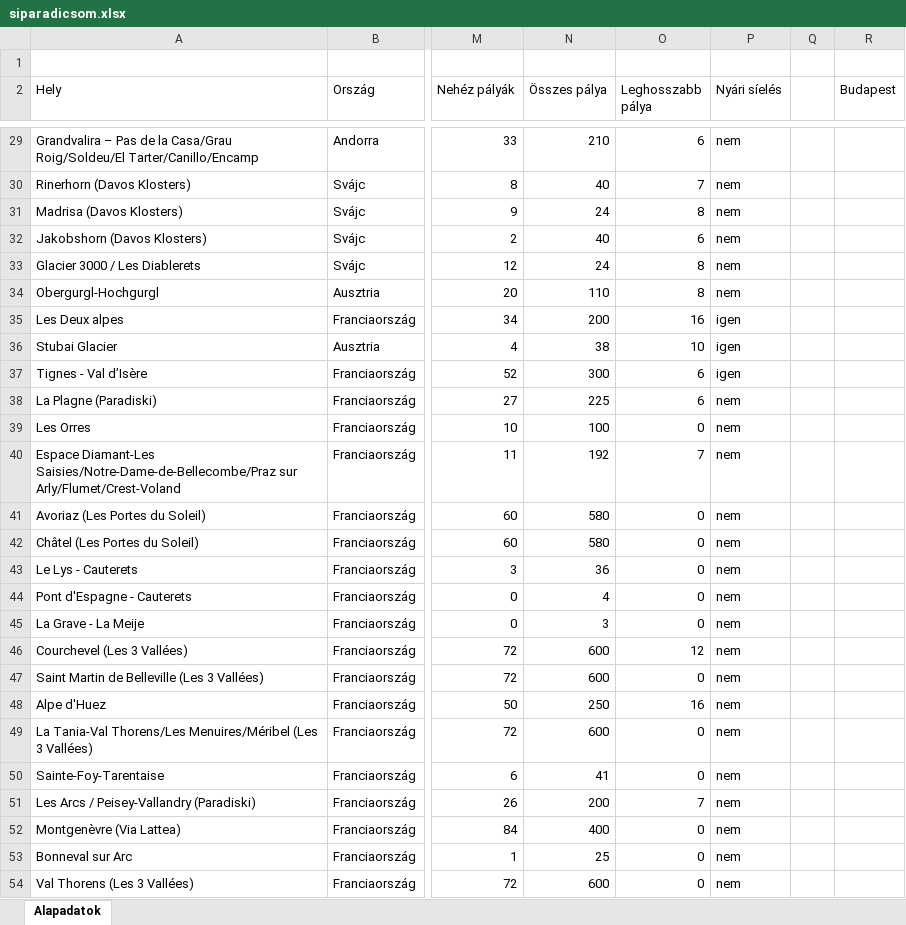
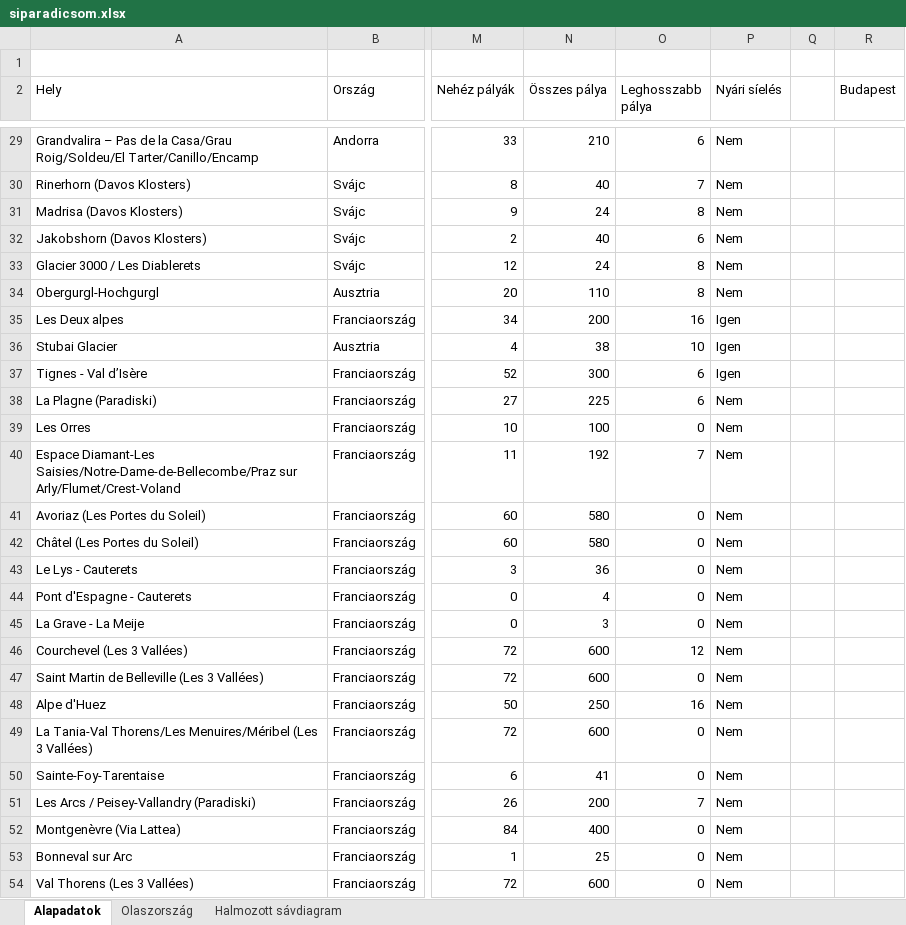
Before and after one commit to Matyi01/emelt_dk, an Excel workbook: 25maj/e_digkultfor_25maj_fl/1B_Siparadicsomok/siparadicsom.xlsx, sheet Alapadatok, drawn as a sheet; only a part is shown, gaps mark what is left out; values as stored, in another font and other column widths than the file's, no borders; the diff covers the shown part only; the diff names each change by its address in the sheet, - before the commit and + after, or states it on an @@ line.

```diff
--- a/25maj/e_digkultfor_25maj_fl/1B_Siparadicsomok/siparadicsom.xlsx (sheet Alapadatok)
+++ b/25maj/e_digkultfor_25maj_fl/1B_Siparadicsomok/siparadicsom.xlsx (sheet Alapadatok)
+sheet tab: Olaszország
+sheet tab: Halmozott sávdiagram
-P29:P34 (Nyári síelés): nem
+P29:P34 (Nyári síelés): Nem
-P35:P37 (Nyári síelés): igen
+P35:P37 (Nyári síelés): Igen
-P38:P54 (Nyári síelés): nem
+P38:P54 (Nyári síelés): Nem
```
Also changed, not shown: 332 edited cells and cell formats elsewhere in this sheet, charts or pictures, 1 other file.
